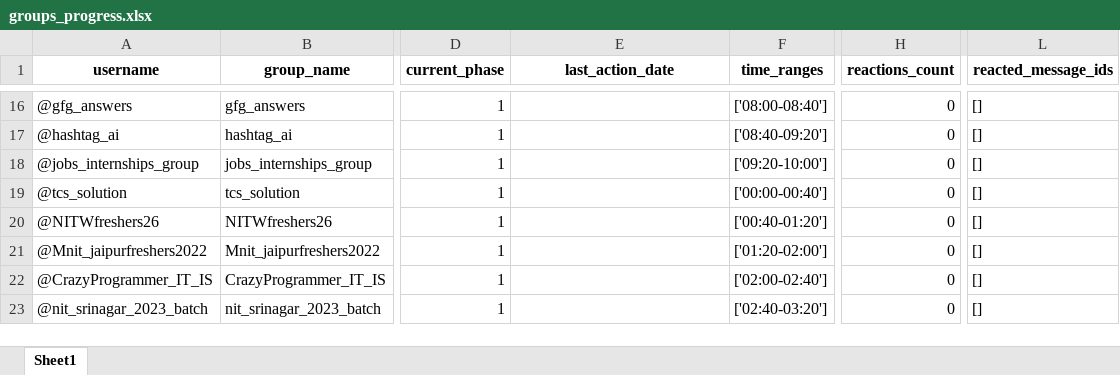
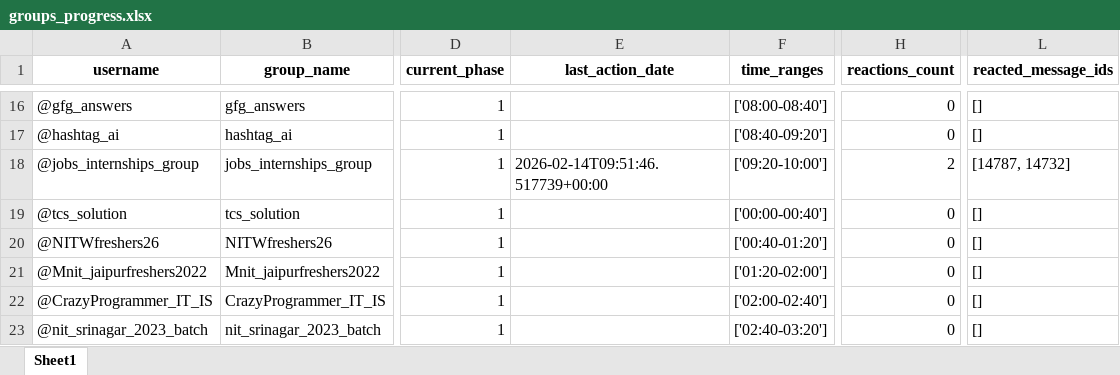
Before and after one commit to thodaaurzorlga-code/my_telegram_promoter, an Excel workbook: group_promotion_service/data/groups_progress.xlsx, sheet Sheet1, drawn as a sheet; only a part is shown, gaps mark what is left out; values as stored, in another font and other column widths than the file's, no borders; the diff names each change by its address in the sheet, - before the commit and + after, or states it on an @@ line.

```diff
--- a/group_promotion_service/data/groups_progress.xlsx (sheet Sheet1)
+++ b/group_promotion_service/data/groups_progress.xlsx (sheet Sheet1)
-E18 (last_action_date): (empty)
+E18 (last_action_date): 2026-02-14T09:51:46.517739+00:00
-H18 (reactions_count): 0
+H18 (reactions_count): 2
-L18 (reacted_message_ids): []
+L18 (reacted_message_ids): [14787, 14732]
```
Also changed, not shown: 1 other file.
